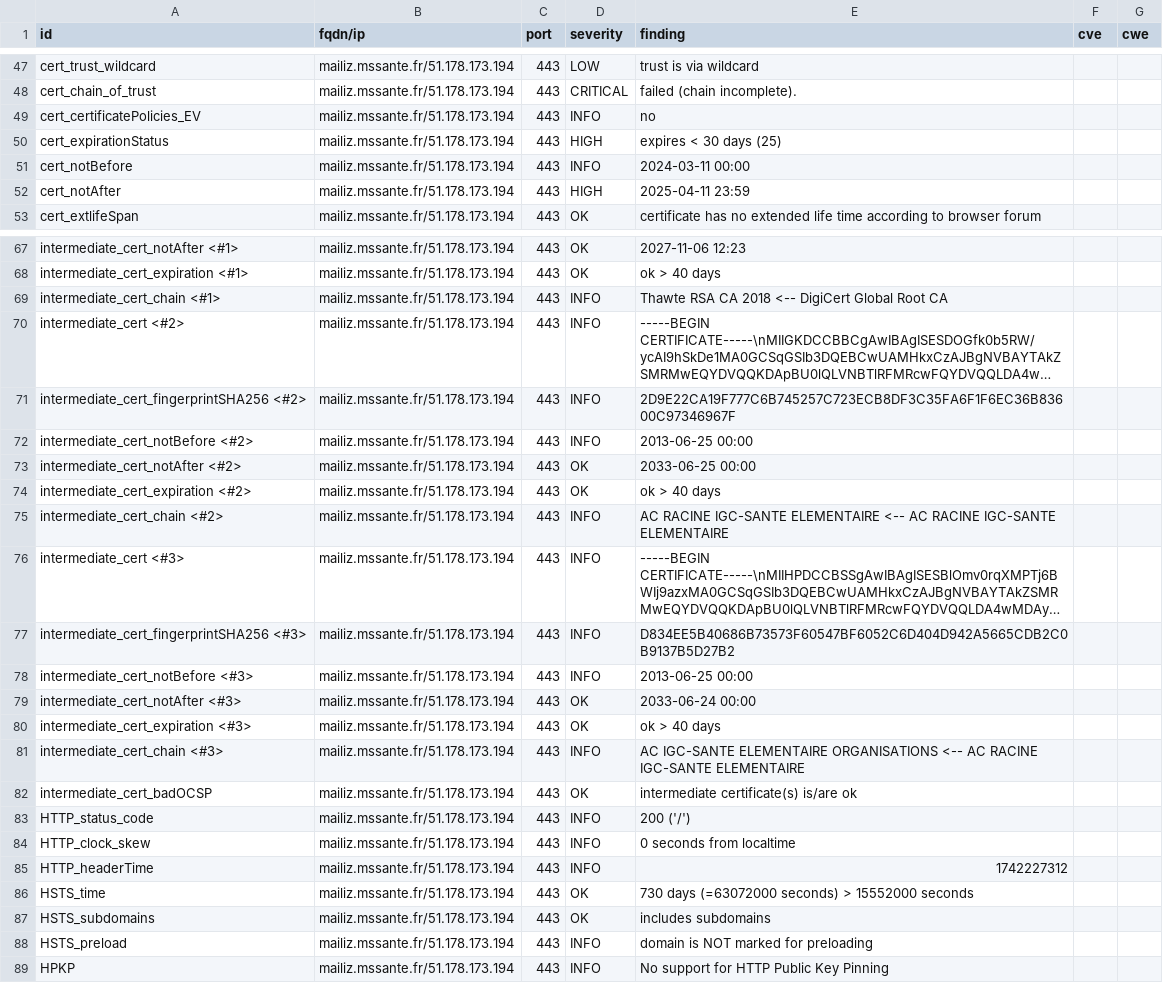
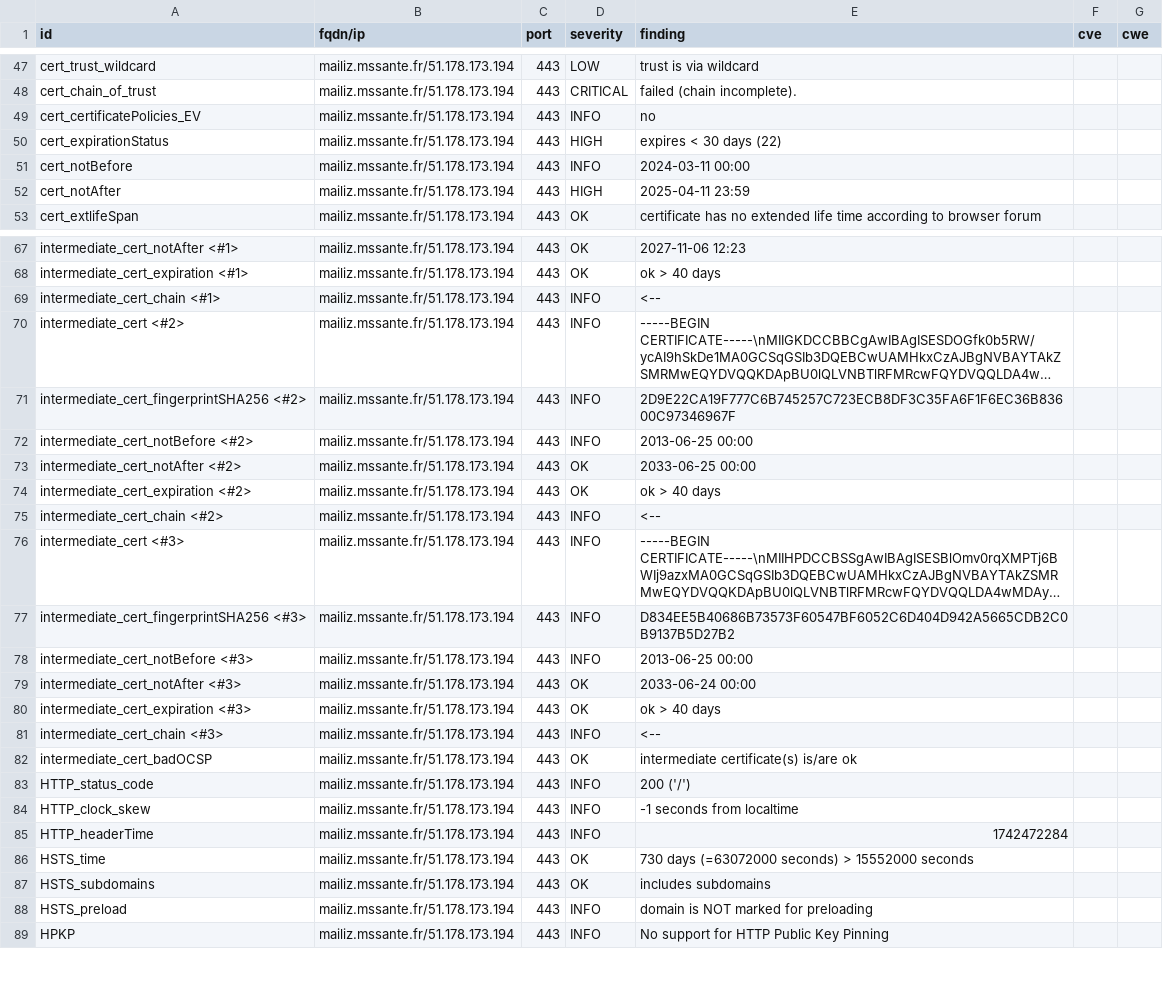
Before and after one commit to ansforge/dashlord_new, a CSV file: results/aHR0cHM6Ly9tYWlsaXoubXNzYW50ZS5mcg==/testssl.csv, drawn as a sheet; only a part is shown, gaps mark what is left out; long unchanged cells end in …; the diff names each change by its address in the sheet, - before the commit and + after, or states it on an @@ line.

```diff
--- a/results/aHR0cHM6Ly9tYWlsaXoubXNzYW50ZS5mcg==/testssl.csv
+++ b/results/aHR0cHM6Ly9tYWlsaXoubXNzYW50ZS5mcg==/testssl.csv
-E50 (finding): expires < 30 days (25)
+E50 (finding): expires < 30 days (22)
-E69 (finding): Thawte RSA CA 2018 <-- DigiCert Global Root CA
+E69 (finding): <--
-E75 (finding): AC RACINE IGC-SANTE ELEMENTAIRE <-- AC RACINE IGC-SANTE ELEMENTAIRE
+E75 (finding): <--
-E81 (finding): AC IGC-SANTE ELEMENTAIRE ORGANISATIONS <-- AC RACINE IGC-SANTE ELEMENTAIRE
+E81 (finding): <--
-E84 (finding): 0 seconds from localtime
+E84 (finding): -1 seconds from localtime
-E85 (finding): 1742227312
+E85 (finding): 1742472284
```
Also changed, not shown: 15 other files.
